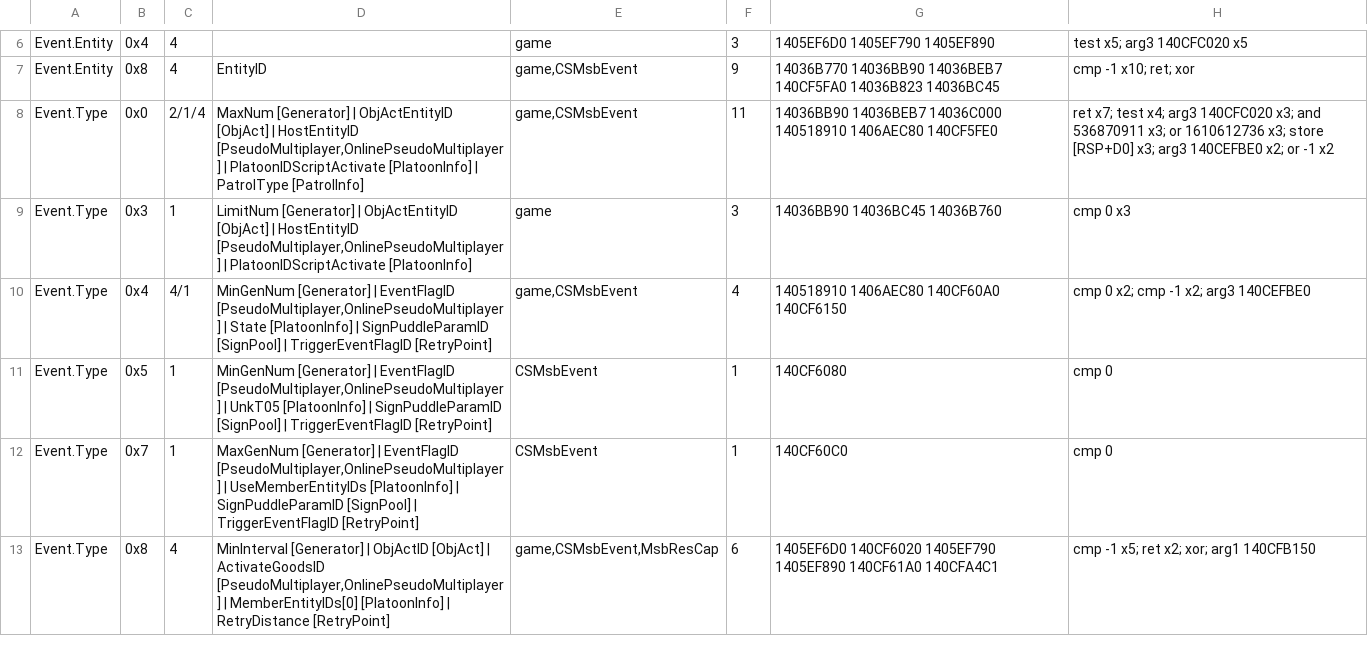
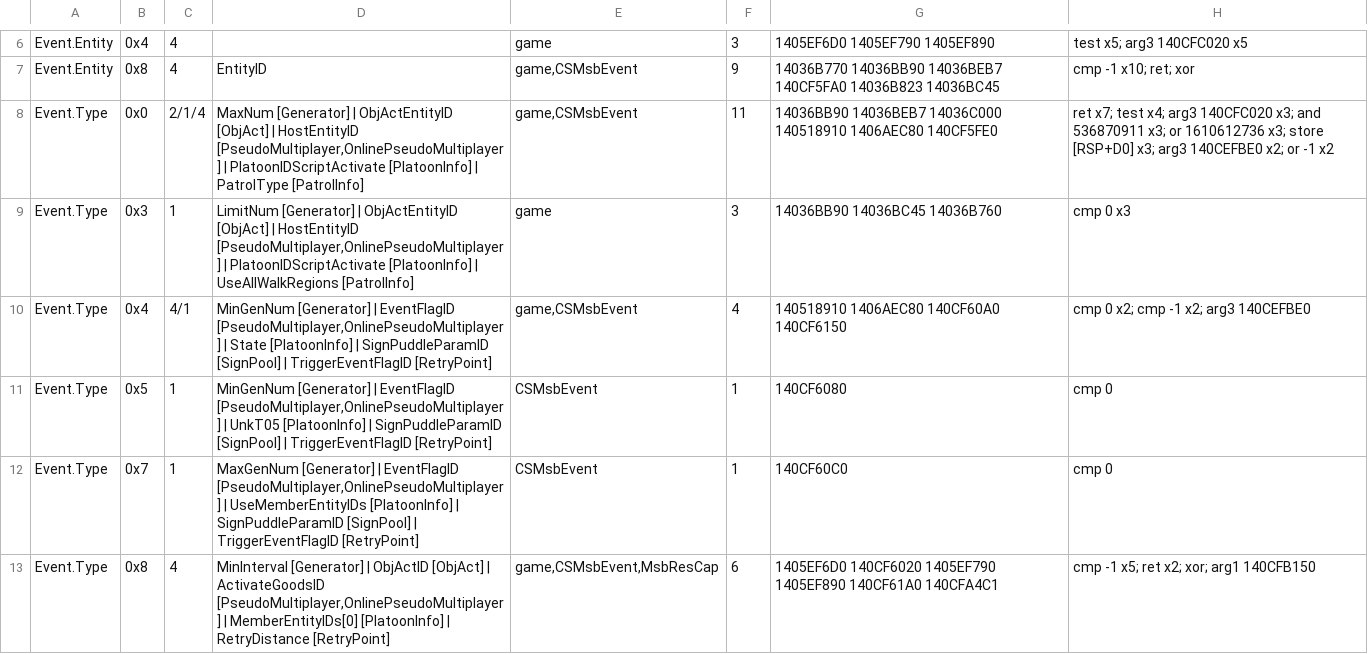
Before and after one commit to vawser/Smithbox, a TSV file: Tools/MsbExeSurvey/out_fixed/report.tsv, drawn as a sheet; only a part is shown, gaps mark what is left out.

```diff
--- a/Tools/MsbExeSurvey/out_fixed/report.tsv
+++ b/Tools/MsbExeSurvey/out_fixed/report.tsv
@@ -8,3 +8,3 @@ Event.Entity	0x8	4	EntityID	game,CSMsbEvent	9	14036B770 14036BB90 14036BEB7 140C
 Event.Type	0x0	2/1/4	MaxNum [Generator] | ObjActEntityID [ObjAct] | HostEntityID [PseudoMultiplayer,OnlinePseudoMultiplayer] | PlatoonIDScriptActivate [PlatoonInfo] | PatrolType [PatrolInfo]	game,CSMsbEvent	11	14036BB90 14036BEB7 14036C000 140518910 1406AEC80 140CF5FE0	ret x7; test x4; arg3 140CFC020 x3; and 536870911 x3; or 1610612736 x3; store [RSP+D0] x3; arg3 140CEFBE0 x2; or -1 x2
-Event.Type	0x3	1	LimitNum [Generator] | ObjActEntityID [ObjAct] | HostEntityID [PseudoMultiplayer,OnlinePseudoMultiplayer] | PlatoonIDScriptActivate [PlatoonInfo]	game	3	14036BB90 14036BC45 14036B760	cmp 0 x3
+Event.Type	0x3	1	LimitNum [Generator] | ObjActEntityID [ObjAct] | HostEntityID [PseudoMultiplayer,OnlinePseudoMultiplayer] | PlatoonIDScriptActivate [PlatoonInfo] | UseAllWalkRegions [PatrolInfo]	game	3	14036BB90 14036BC45 14036B760	cmp 0 x3
 Event.Type	0x4	4/1	MinGenNum [Generator] | EventFlagID [PseudoMultiplayer,OnlinePseudoMultiplayer] | State [PlatoonInfo] | SignPuddleParamID [SignPool] | TriggerEventFlagID [RetryPoint]	game,CSMsbEvent	4	140518910 1406AEC80 140CF60A0 140CF6150	cmp 0 x2; cmp -1 x2; arg3 140CEFBE0
```
Also changed, not shown: Tools/MsbExeSurvey/out_fixed/layout.tsv, Tools/MsbExeSurvey/out_fixed/mismatches.tsv, 8 other files.
